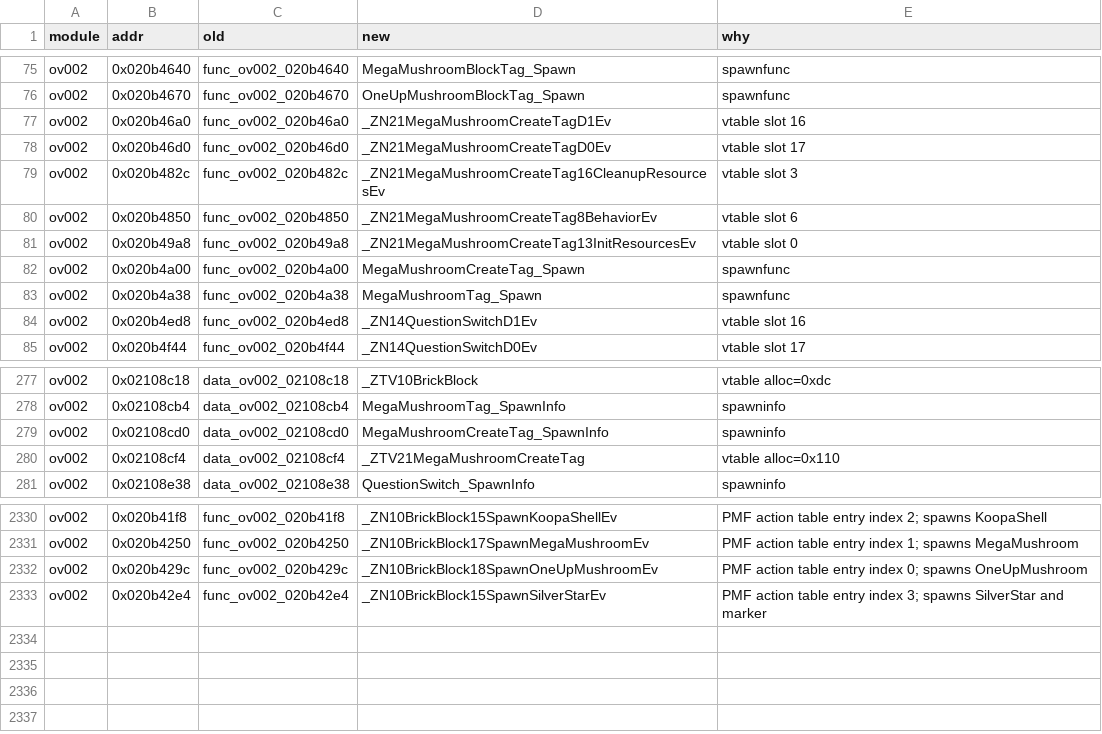
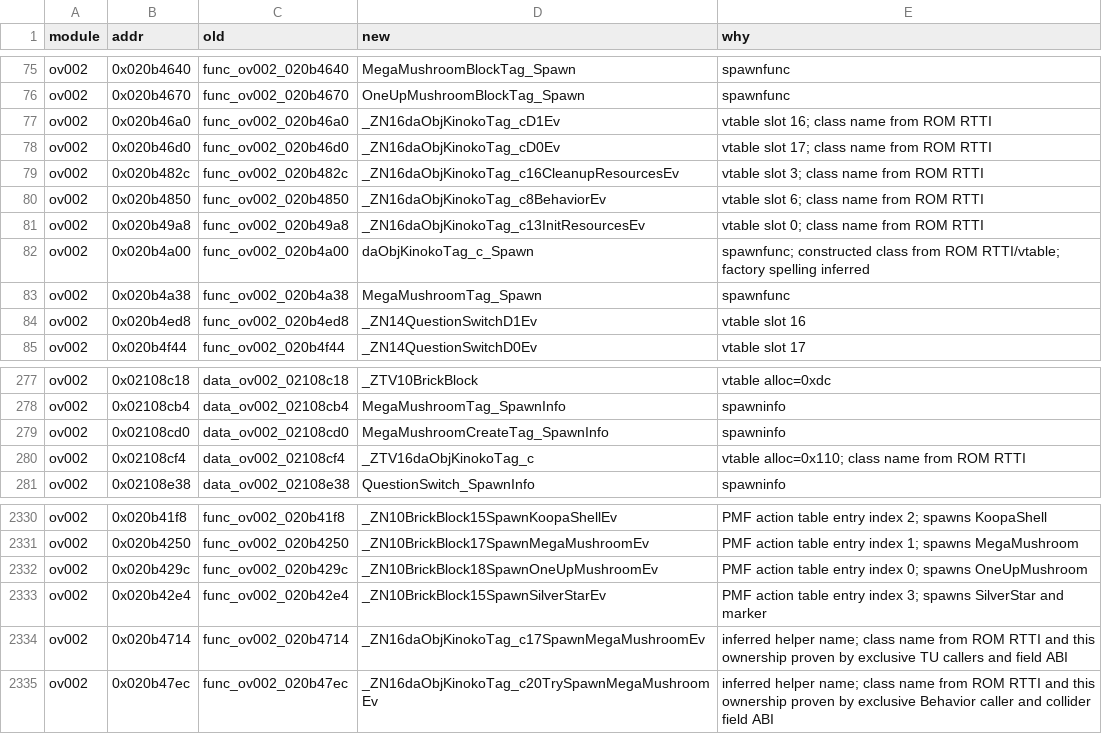
Before and after one commit to AdrianBros/sm64ds-decomp, a TSV file: symbols/actor_renames.tsv, drawn as a sheet; only a part is shown, gaps mark what is left out.

Commit message:
Migrate daObjKinokoTag_c to real C++ (#1822)
* Migrate MegaMushroomCreateTag to real C++

* Use compiler-spelled MegaMushroomCreateTag helpers

* Name MegaMushroomCreateTag state fields

* Use ROM RTTI name for daObjKinokoTag_c

* Rename daObjKinokoTag_c method sources

* Rename daObjKinokoTag_c class header

* Use class-anchored Kinoko tag factory name

* Rename daObjKinokoTag_c factory source

```diff
--- a/symbols/actor_renames.tsv
+++ b/symbols/actor_renames.tsv
@@ -76,8 +76,8 @@ ov002	0x020b4640	func_ov002_020b4640	MegaMushroomBlockTag_Spawn	spawnfunc
 ov002	0x020b4670	func_ov002_020b4670	OneUpMushroomBlockTag_Spawn	spawnfunc
-ov002	0x020b46a0	func_ov002_020b46a0	_ZN21MegaMushroomCreateTagD1Ev	vtable slot 16
-ov002	0x020b46d0	func_ov002_020b46d0	_ZN21MegaMushroomCreateTagD0Ev	vtable slot 17
-ov002	0x020b482c	func_ov002_020b482c	_ZN21MegaMushroomCreateTag16CleanupResourcesEv	vtable slot 3
-ov002	0x020b4850	func_ov002_020b4850	_ZN21MegaMushroomCreateTag8BehaviorEv	vtable slot 6
-ov002	0x020b49a8	func_ov002_020b49a8	_ZN21MegaMushroomCreateTag13InitResourcesEv	vtable slot 0
-ov002	0x020b4a00	func_ov002_020b4a00	MegaMushroomCreateTag_Spawn	spawnfunc
+ov002	0x020b46a0	func_ov002_020b46a0	_ZN16daObjKinokoTag_cD1Ev	vtable slot 16; class name from ROM RTTI
+ov002	0x020b46d0	func_ov002_020b46d0	_ZN16daObjKinokoTag_cD0Ev	vtable slot 17; class name from ROM RTTI
+ov002	0x020b482c	func_ov002_020b482c	_ZN16daObjKinokoTag_c16CleanupResourcesEv	vtable slot 3; class name from ROM RTTI
+ov002	0x020b4850	func_ov002_020b4850	_ZN16daObjKinokoTag_c8BehaviorEv	vtable slot 6; class name from ROM RTTI
+ov002	0x020b49a8	func_ov002_020b49a8	_ZN16daObjKinokoTag_c13InitResourcesEv	vtable slot 0; class name from ROM RTTI
+ov002	0x020b4a00	func_ov002_020b4a00	daObjKinokoTag_c_Spawn	spawnfunc; constructed class from ROM RTTI/vtable; factory spelling inferred
 ov002	0x020b4a38	func_ov002_020b4a38	MegaMushroomTag_Spawn	spawnfunc
@@ -279,3 +279,3 @@ ov002	0x02108cb4	data_ov002_02108cb4	MegaMushroomTag_SpawnInfo	spawninfo
 ov002	0x02108cd0	data_ov002_02108cd0	MegaMushroomCreateTag_SpawnInfo	spawninfo
-ov002	0x02108cf4	data_ov002_02108cf4	_ZTV21MegaMushroomCreateTag	vtable alloc=0x110
+ov002	0x02108cf4	data_ov002_02108cf4	_ZTV16daObjKinokoTag_c	vtable alloc=0x110; class name from ROM RTTI
 ov002	0x02108e38	data_ov002_02108e38	QuestionSwitch_SpawnInfo	spawninfo
@@ -2333 +2333,3 @@ ov002	0x020b429c	func_ov002_020b429c	_ZN10BrickBlock18SpawnOneUpMushroomEv	PMF a
 ov002	0x020b42e4	func_ov002_020b42e4	_ZN10BrickBlock15SpawnSilverStarEv	PMF action table entry index 3; spawns SilverStar and marker
+ov002	0x020b4714	func_ov002_020b4714	_ZN16daObjKinokoTag_c17SpawnMegaMushroomEv	inferred helper name; class name from ROM RTTI and this ownership proven by exclusive TU callers and field ABI
+ov002	0x020b47ec	func_ov002_020b47ec	_ZN16daObjKinokoTag_c20TrySpawnMegaMushroomEv	inferred helper name; class name from ROM RTTI and this ownership proven by exclusive Behavior caller and collider field ABI
```
Also changed, not shown: 21 other files.
